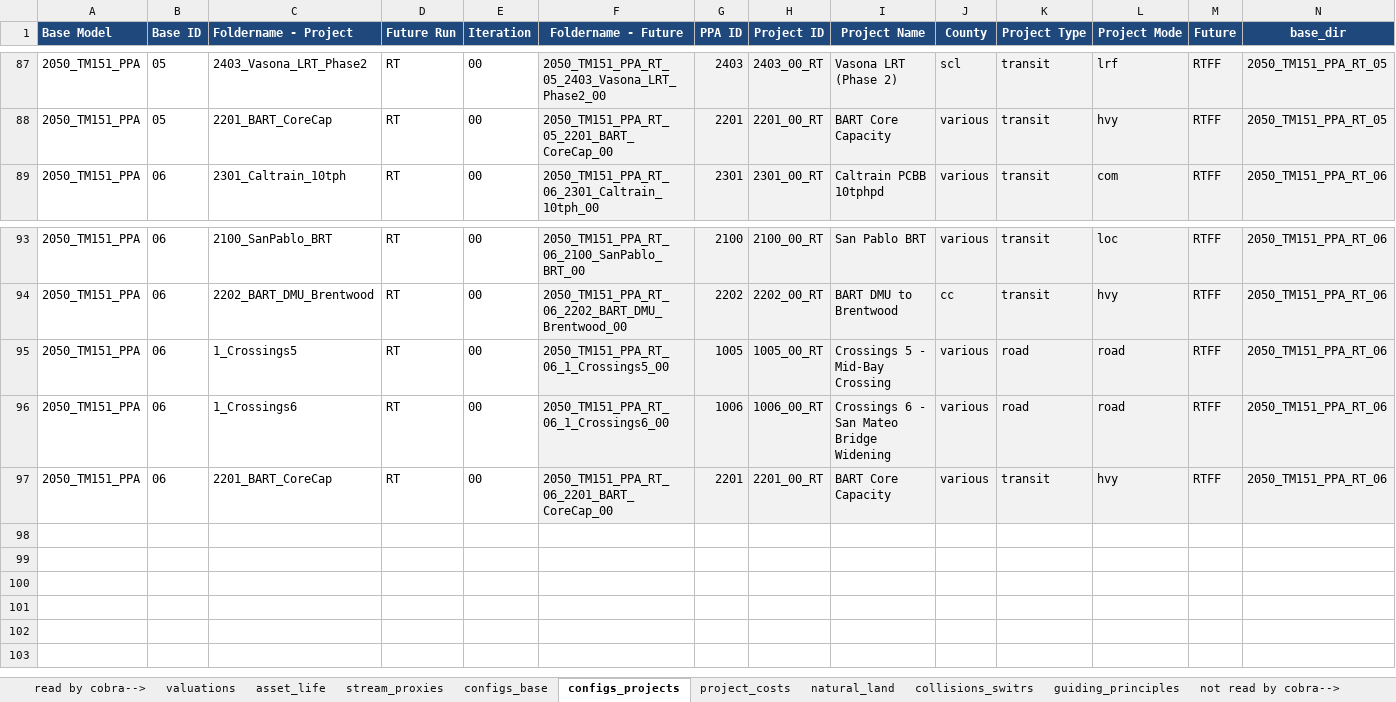
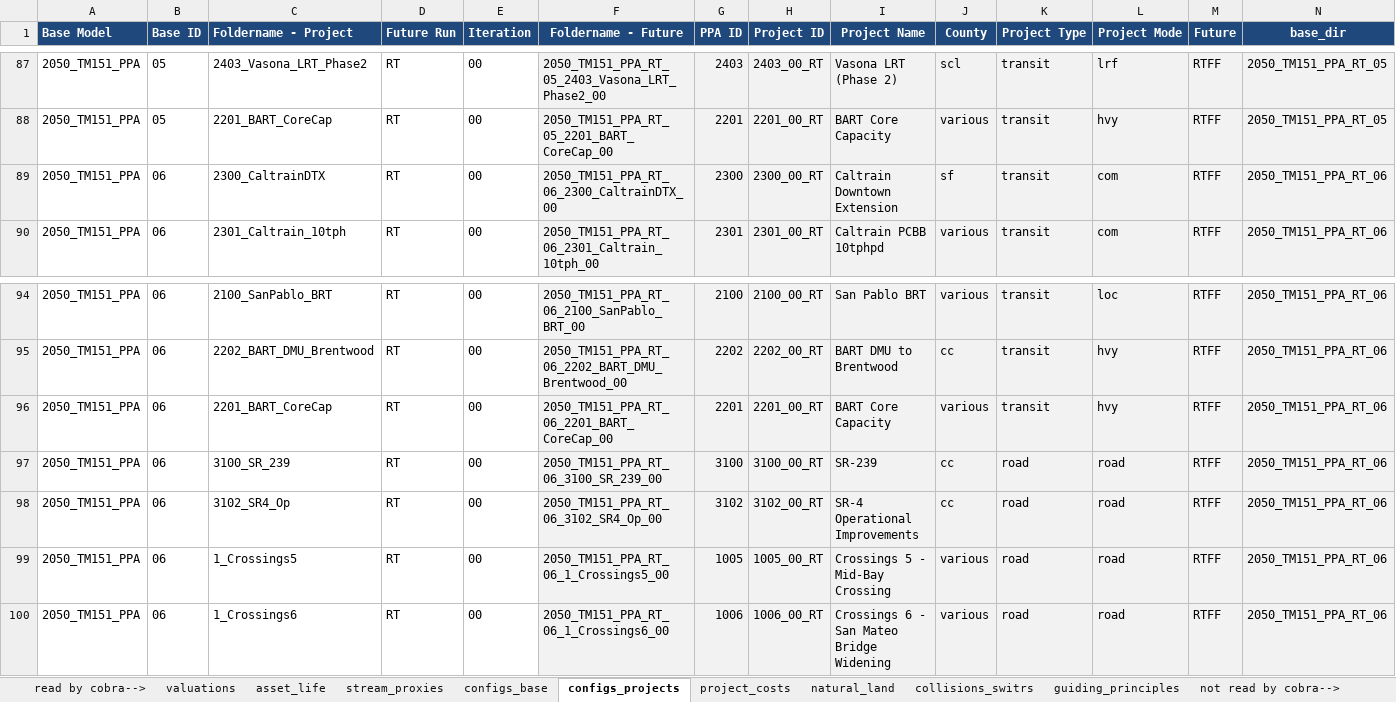
Before and after one commit to BayAreaMetro/travel-model-one, an Excel workbook: utilities/PBA40/metrics/PPAMasterInput.xlsx, sheet configs_projects, drawn as a sheet; only a part is shown, gaps mark what is left out; values as stored, in another font and other column widths than the file's, no borders; rows hold the shown columns only; the diff names each change by its address in the sheet, - before the commit and + after, or states it on an @@ line.

Commit message:
Update PPAMasterInput.xlsx

```diff
--- a/utilities/PBA40/metrics/PPAMasterInput.xlsx (sheet configs_projects)
+++ b/utilities/PBA40/metrics/PPAMasterInput.xlsx (sheet configs_projects)
+row 89: 2050_TM151_PPA | 06 | 2300_CaltrainDTX | RT | 00 | 2050_TM151_PPA_RT_06_2300_CaltrainDTX_00 | 2300 | 2300_00_RT | Caltrain Downtown Extension | sf | transit | com | RTFF | 2050_TM151_PPA_RT_06
@@ row 97 moved to row 96: 2050_TM151_PPA @@
+row 97: 2050_TM151_PPA | 06 | 3100_SR_239 | RT | 00 | 2050_TM151_PPA_RT_06_3100_SR_239_00 | 3100 | 3100_00_RT | SR-239 | cc | road | road | RTFF | 2050_TM151_PPA_RT_06
+row 98: 2050_TM151_PPA | 06 | 3102_SR4_Op | RT | 00 | 2050_TM151_PPA_RT_06_3102_SR4_Op_00 | 3102 | 3102_00_RT | SR-4 Operational Improvements | cc | road | road | RTFF | 2050_TM151_PPA_RT_06
```
Also changed, not shown: formulas that keep their value.
